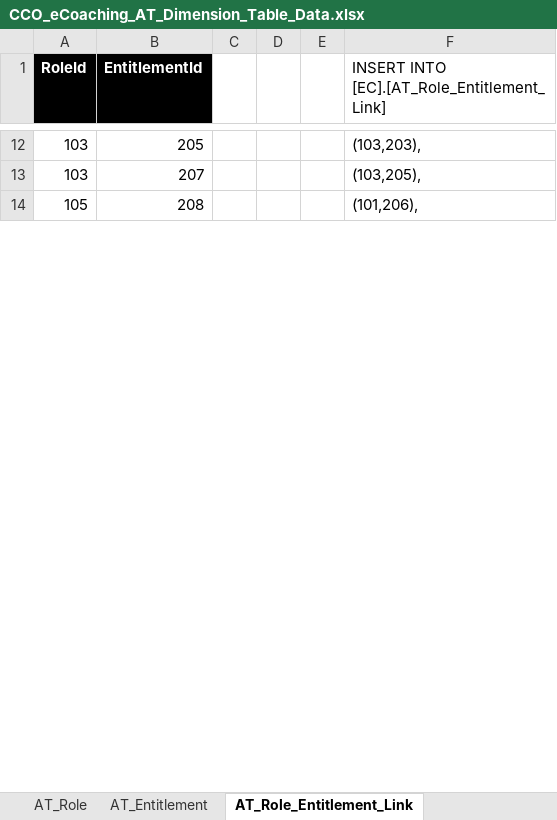
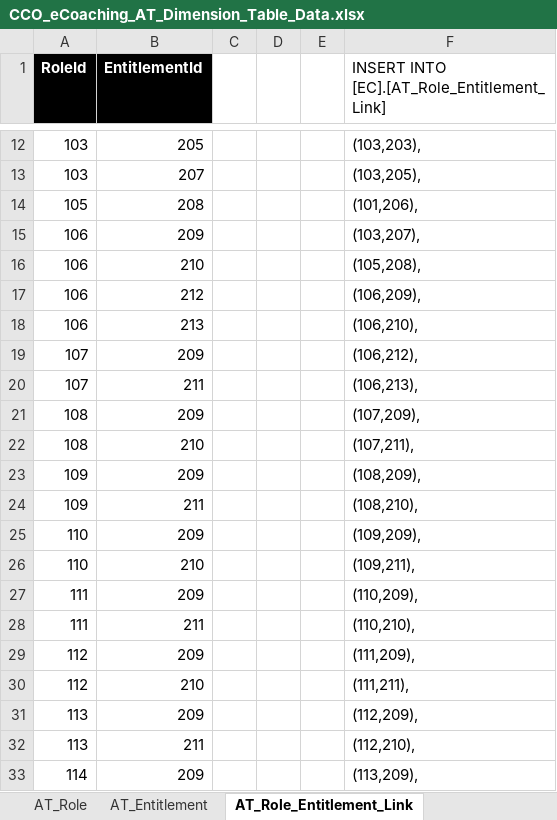
Before and after one commit to maximus-cco/eCoaching_V2_Bak, an Excel workbook: Design/DD/DB/CCO_eCoaching_AT_Dimension_Table_Data.xlsx, sheet AT_Role_Entitlement_Link, drawn as a sheet; only a part is shown, gaps mark what is left out; values as stored, in another font and other column widths than the file's, no borders; the diff covers the shown part only; the diff names each change by its address in the sheet, - before the commit and + after, or states it on an @@ line.

```diff
--- a/Design/DD/DB/CCO_eCoaching_AT_Dimension_Table_Data.xlsx (sheet AT_Role_Entitlement_Link)
+++ b/Design/DD/DB/CCO_eCoaching_AT_Dimension_Table_Data.xlsx (sheet AT_Role_Entitlement_Link)
+row 15: 106 | 209 |  |  |  | (103,207),
+row 16: 106 | 210 |  |  |  | (105,208),
+row 17: 106 | 212 |  |  |  | (106,209),
+row 18: 106 | 213 |  |  |  | (106,210),
+row 19: 107 | 209 |  |  |  | (106,212),
+row 20: 107 | 211 |  |  |  | (106,213),
+row 21: 108 | 209 |  |  |  | (107,209),
+row 22: 108 | 210 |  |  |  | (107,211),
+row 23: 109 | 209 |  |  |  | (108,209),
+row 24: 109 | 211 |  |  |  | (108,210),
+row 25: 110 | 209 |  |  |  | (109,209),
+row 26: 110 | 210 |  |  |  | (109,211),
+row 27: 111 | 209 |  |  |  | (110,209),
+row 28: 111 | 211 |  |  |  | (110,210),
+row 29: 112 | 209 |  |  |  | (111,209),
+row 30: 112 | 210 |  |  |  | (111,211),
+row 31: 113 | 209 |  |  |  | (112,209),
+row 32: 113 | 211 |  |  |  | (112,210),
+row 33: 114 | 209 |  |  |  | (113,209),
```
Also changed, not shown: 11 added rows and 1 edited cell elsewhere in this sheet, sheet AT_Role, sheet AT_Entitlement, sheet Revision_History.
